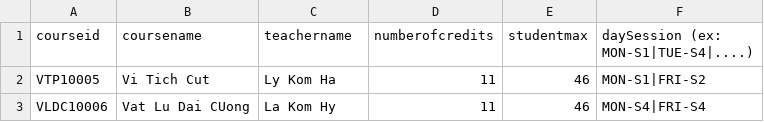
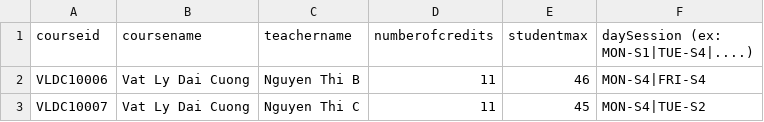
Before and after one commit to HaiMengg/KTLT-DoAn, a CSV file: data/2021/semesters/1/course.csv, drawn as a sheet.

```diff
--- a/data/2021/semesters/1/course.csv
+++ b/data/2021/semesters/1/course.csv
@@ -1,3 +1,3 @@
 courseid,coursename,teachername,numberofcredits,studentmax,daySession (ex: MON-S1|TUE-S4|....)
-VTP10005,Vi Tich Cut,Ly Kom Ha,11,46,MON-S1|FRI-S2
-VLDC10006,Vat Lu Dai CUong,La Kom Hy,11,46,MON-S4|FRI-S4
+VLDC10006,Vat Ly Dai Cuong,Nguyen Thi B,11,46,MON-S4|FRI-S4
+VLDC10007,Vat Ly Dai Cuong,Nguyen Thi C,11,45,MON-S4|TUE-S2
```
Also changed, not shown: data/input.csv, data/student.csv, 29 other files.
